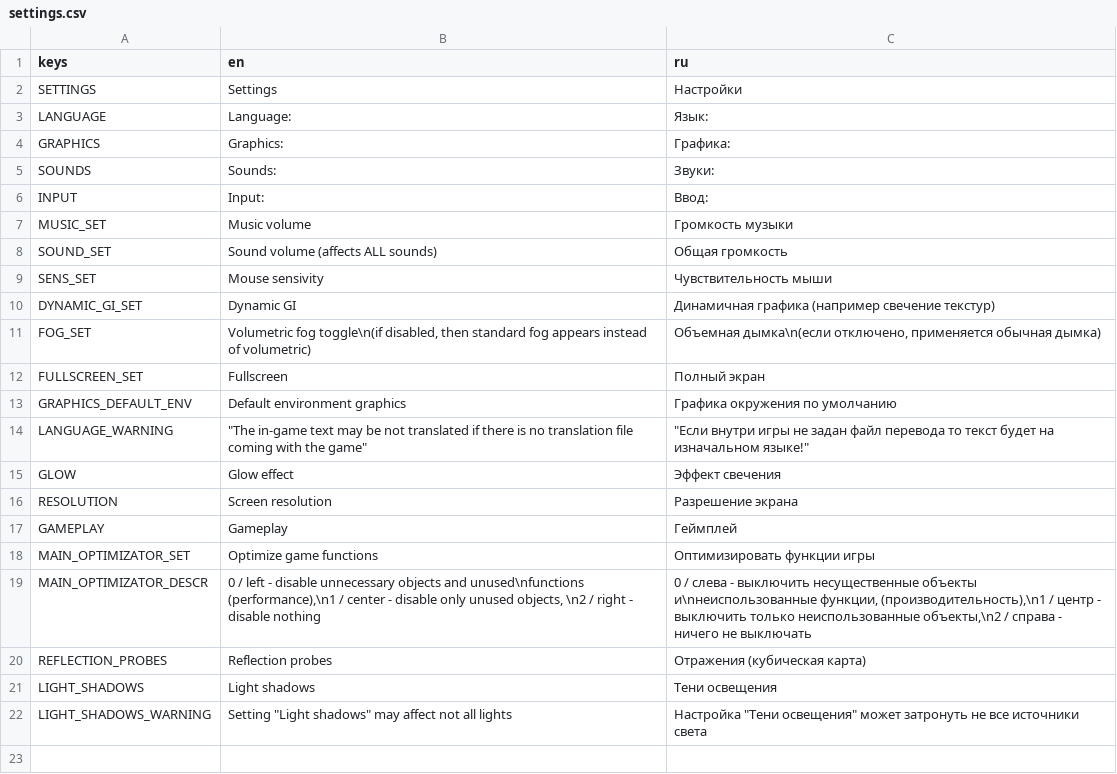
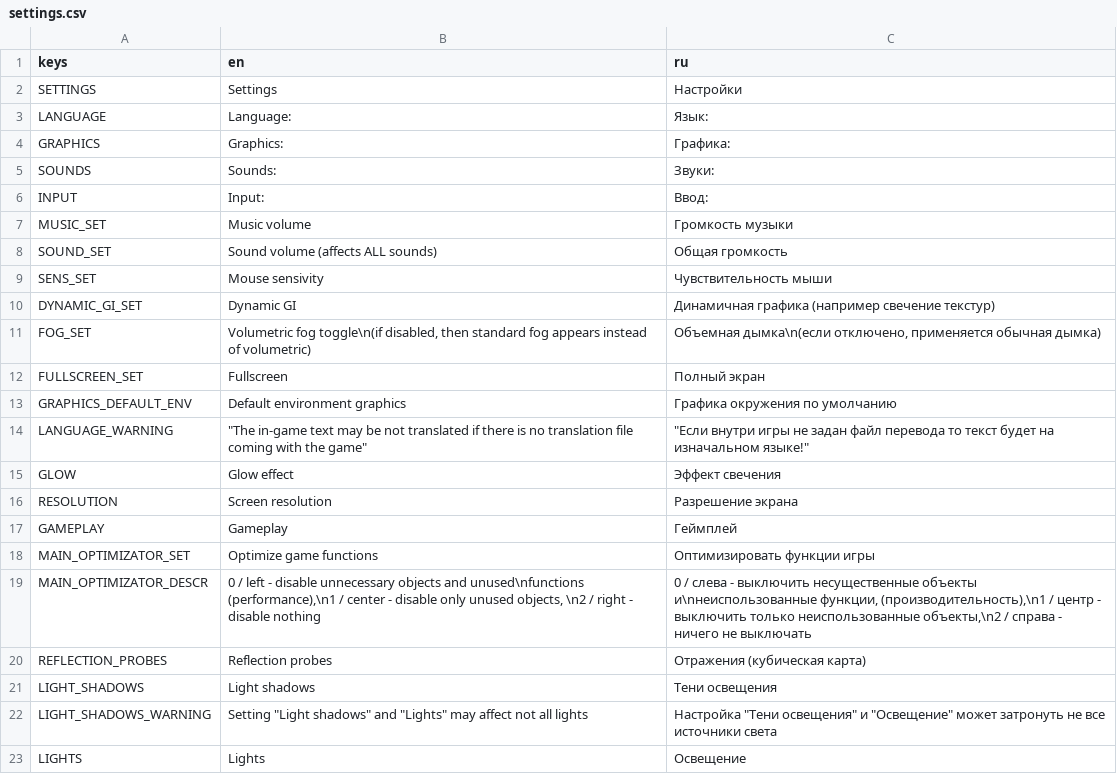
Before and after one commit to Yni-Viar/project-ie-demo, a CSV file: src/Translations/settings.csv, drawn as a sheet.

Commit message:
Bugfix +  Added no lights setting (except sun)
- (Web) Fixed a bug, where Settings manager will still try user's settings, thus requiring cookies.
- Increased the default thread limit - needed for Vulkan shader compilation.

```diff
--- a/src/Translations/settings.csv
+++ b/src/Translations/settings.csv
@@ -21,2 +21,3 @@ REFLECTION_PROBES,Reflection probes,Отражения (кубическая к
 LIGHT_SHADOWS,Light shadows,Тени освещения
-LIGHT_SHADOWS_WARNING,"Setting ""Light shadows"" may affect not all lights","Настройка ""Тени освещения"" может затронуть не все источники света"
+LIGHT_SHADOWS_WARNING,"Setting ""Light shadows"" and ""Lights"" may affect not all lights","Настройка ""Тени освещения"" и ""Освещение"" может затронуть не все источники света"
+LIGHTS,Lights,Освещение
```
Also changed, not shown: 20 other files.
